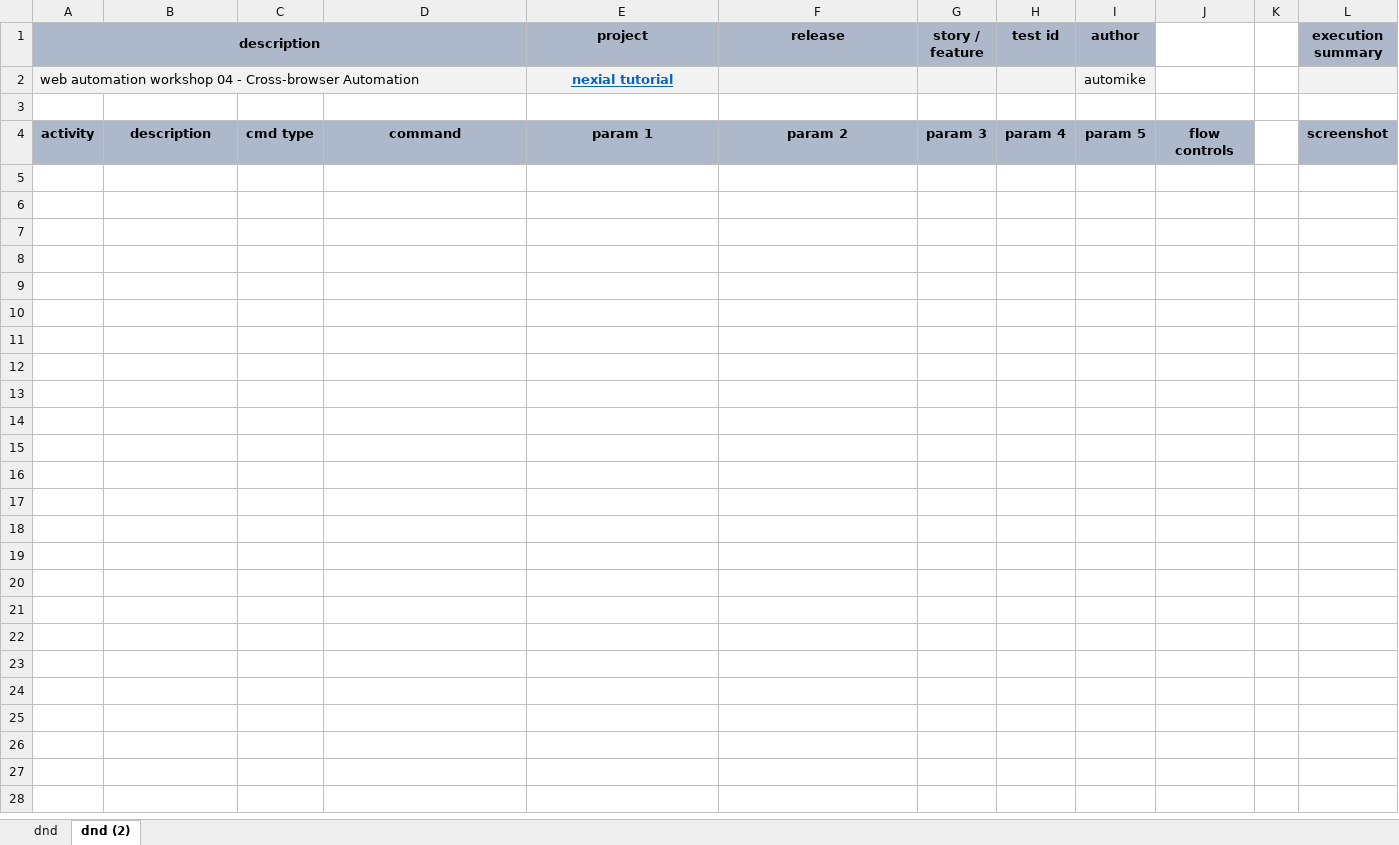
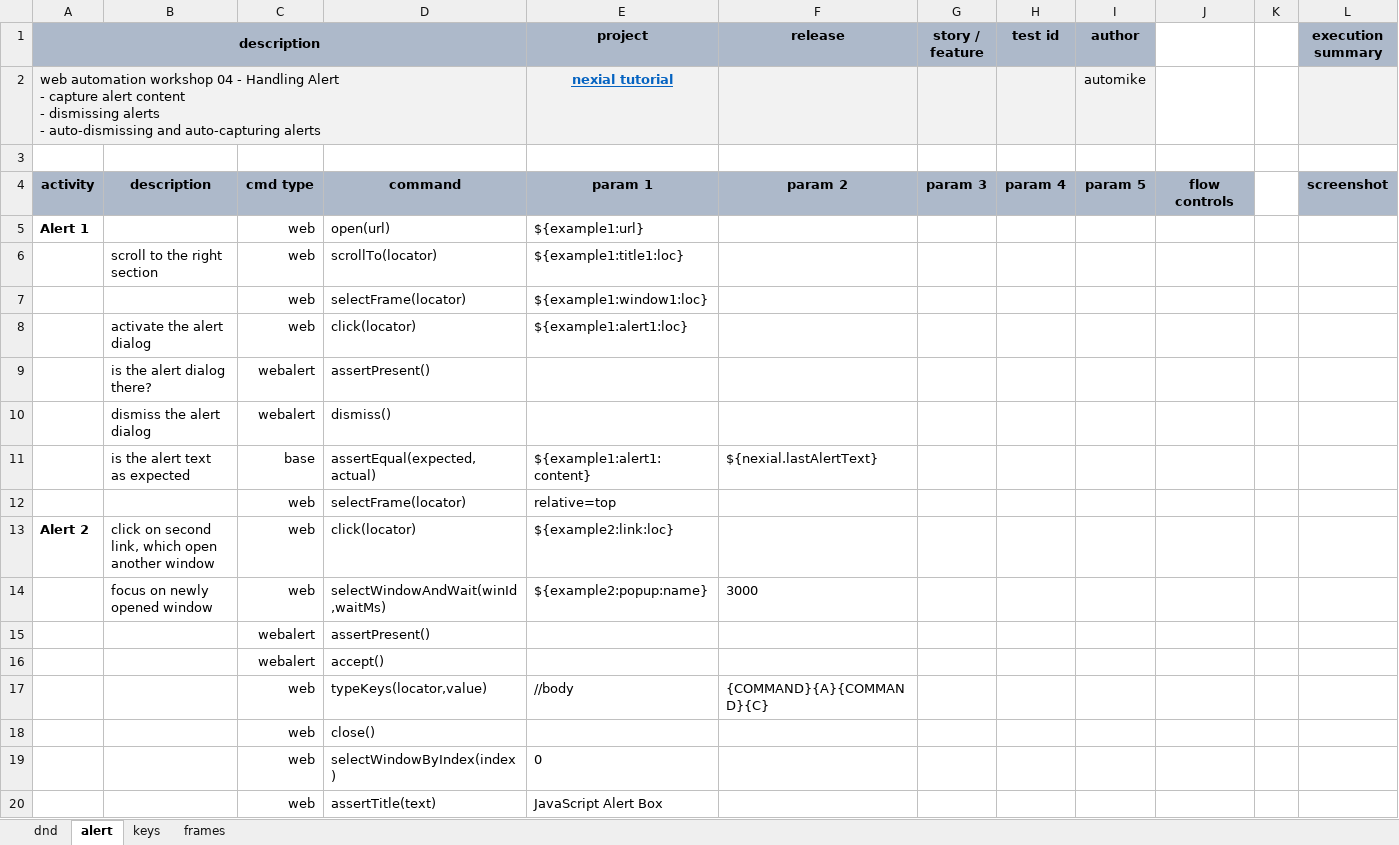
Before and after one commit to nexiality/tutorials, an Excel workbook: artifact/script/web-04.xlsx, sheet alert, drawn as a sheet; only a part is shown; values as stored, in another font and other column widths than the file's, no borders; conditional formats not drawn; rows hold the shown columns only; ↵ is a line break in a cell; the diff covers the shown part only; the diff names each change by its address in the sheet, - before the commit and + after, or states it on an @@ line.

```diff
--- a/artifact/script/web-04.xlsx (sheet alert)
+++ b/artifact/script/web-04.xlsx (sheet alert)
-sheet tab: dnd (2)
+sheet tab: alert
+sheet tab: keys
+sheet tab: frames
-A2 (description): …04 - Cross-browser Automation
+A2 (description): …04 - Handling Alert ↵ - capture alert content ↵ - dismissing alerts ↵ - auto-dismissing and auto-capturing alerts
+row 5: Alert 1 |  | web | open(url) | ${example1:url}
+row 6:  | scroll to the right section | web | scrollTo(locator) | ${example1:title1:loc}
+row 7:  |  | web | selectFrame(locator) | ${example1:window1:loc}
+row 8:  | activate the alert dialog | web | click(locator) | ${example1:alert1:loc}
+row 9:  | is the alert dialog there? | webalert | assertPresent()
+row 10:  | dismiss the alert dialog | webalert | dismiss()
+row 11:  | is the alert text as expected | base | assertEqual(expected,actual) | ${example1:alert1:content} | ${nexial.lastAlertText}
+row 12:  |  | web | selectFrame(locator) | relative=top
+row 13: Alert 2 | click on second link, which open another window | web | click(locator) | ${example2:link:loc}
+row 14:  | focus on newly opened window | web | selectWindowAndWait(winId,waitMs) | ${example2:popup:name} | 3000
+row 15:  |  | webalert | assertPresent()
+row 16:  |  | webalert | accept()
+row 17:  |  | web | typeKeys(locator,value) | //body | {COMMAND}{A}{COMMAND}{C}
+row 18:  |  | web | close()
+row 19:  |  | web | selectWindowByIndex(index) | 0
+row 20:  |  | web | assertTitle(text) | JavaScript Alert Box
```
Also changed, not shown: 29 added rows elsewhere in this sheet, artifact/data/web-04.data.xlsx, artifact/script/web-02.xlsx, 23 other files.
